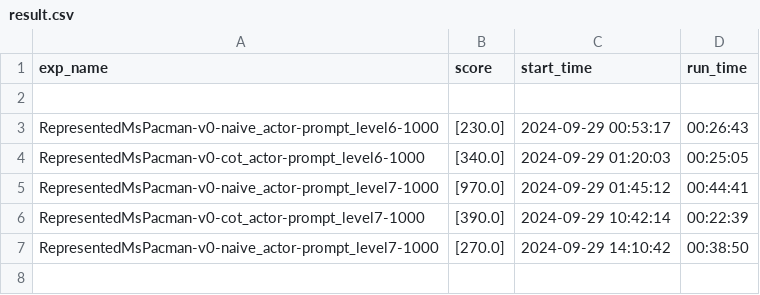
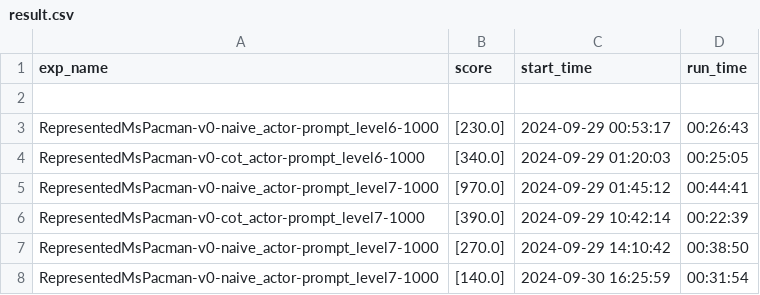
Before and after one commit to poopoo3882/Text-Gym-Agents-wudi, a CSV file: result.csv, drawn as a sheet.

```diff
--- a/result.csv
+++ b/result.csv
@@ -7 +7,2 @@ RepresentedMsPacman-v0-cot_actor-prompt_level7-1000,[390.0],2024-09-29 10:42:14,
 RepresentedMsPacman-v0-naive_actor-prompt_level7-1000,[270.0],2024-09-29 14:10:42,00:38:50
+RepresentedMsPacman-v0-naive_actor-prompt_level7-1000,[140.0],2024-09-30 16:25:59,00:31:54
```
Also changed, not shown: 6 other files.
